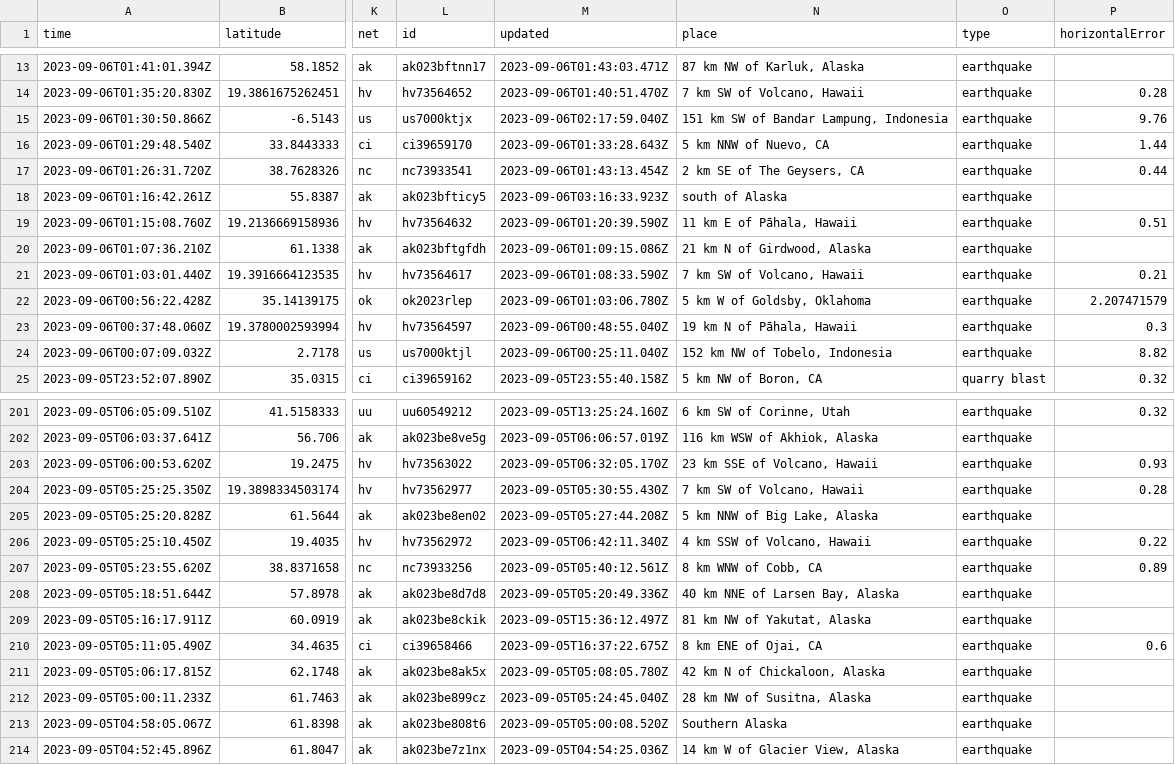
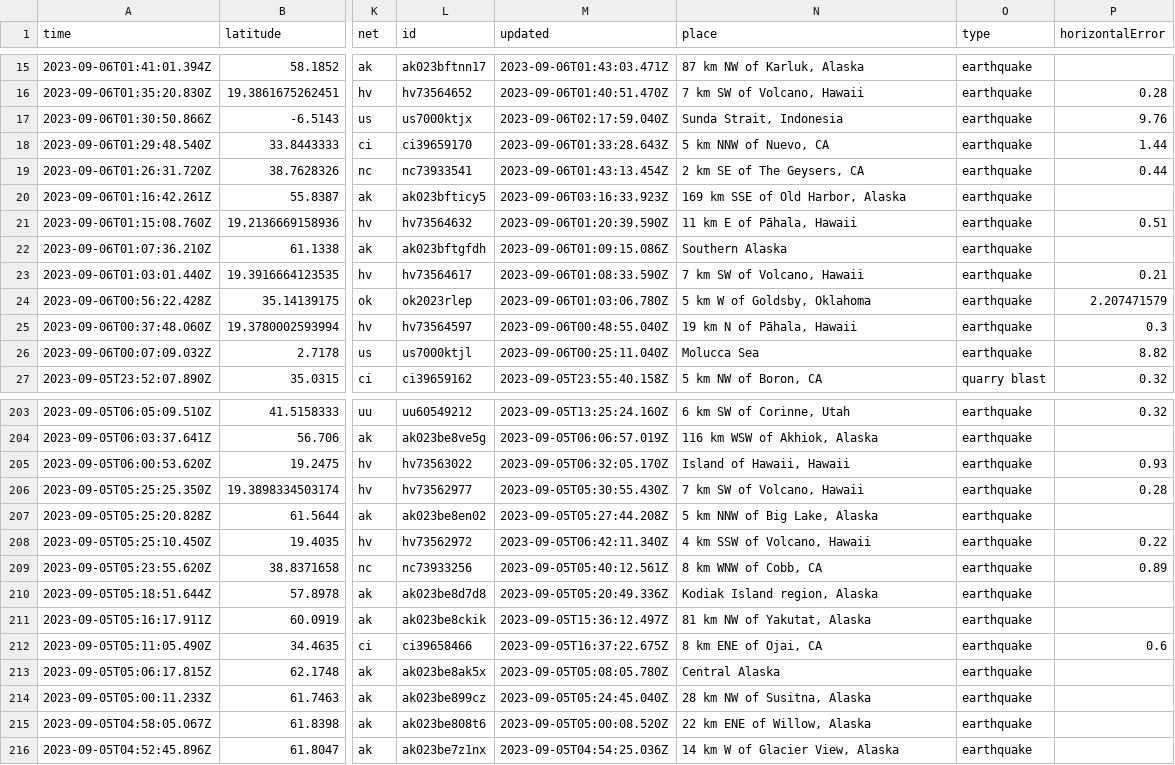
Before and after one commit to carlappen/nicar23-github-actions, a CSV file: usgs_current.csv, drawn as a sheet; only a part is shown, gaps mark what is left out; addresses are those after the commit; the diff covers the shown part only; the diff names each change by its address in the sheet, - before the commit and + after, or states it on an @@ line.

```diff
--- a/usgs_current.csv
+++ b/usgs_current.csv
-N17 (place): 151 km SW of Bandar Lampung, Indonesia
+N17 (place): Sunda Strait, Indonesia
-N20 (place): south of Alaska
+N20 (place): 169 km SSE of Old Harbor, Alaska
-N22 (place): 21 km N of Girdwood, Alaska
+N22 (place): Southern Alaska
-N26 (place): 152 km NW of Tobelo, Indonesia
+N26 (place): Molucca Sea
-N205 (place): 23 km SSE of Volcano, Hawaii
+N205 (place): Island of Hawaii, Hawaii
-N210 (place): 40 km NNE of Larsen Bay, Alaska
+N210 (place): Kodiak Island region, Alaska
-N213 (place): 42 km N of Chickaloon, Alaska
+N213 (place): Central Alaska
-N215 (place): Southern Alaska
+N215 (place): 22 km ENE of Willow, Alaska
```
Also changed, not shown: 2 added rows, 4 removed rows and 34 edited cells elsewhere in this file.
